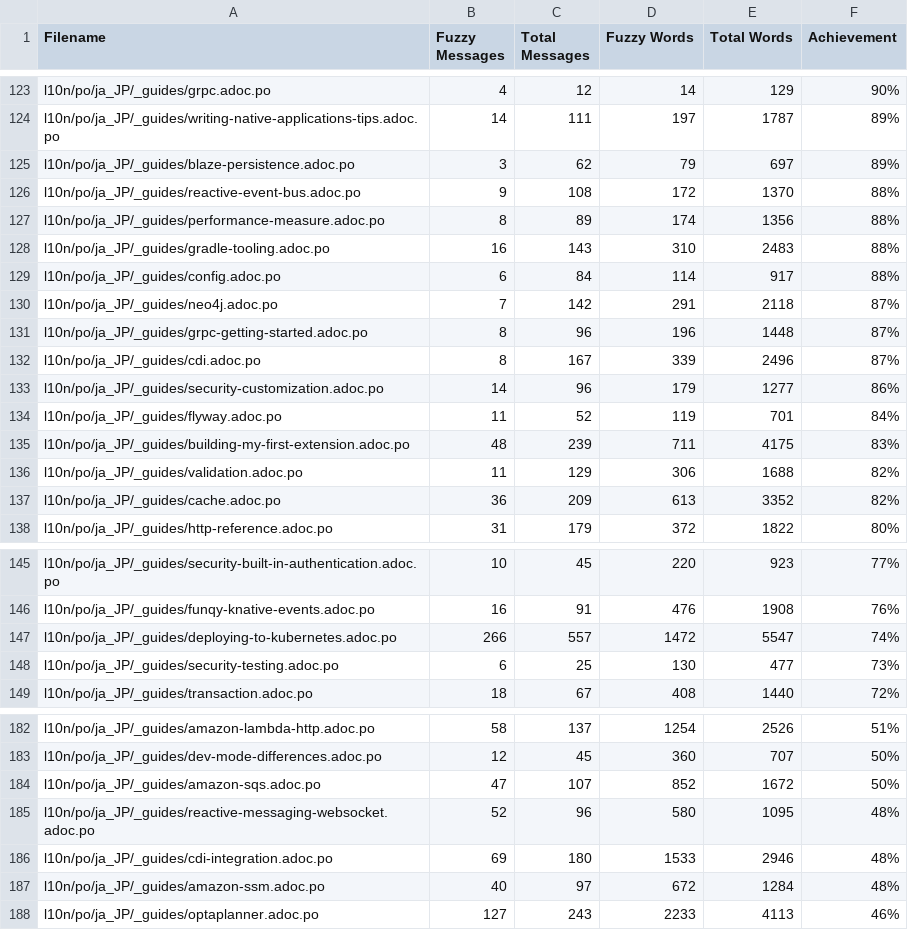
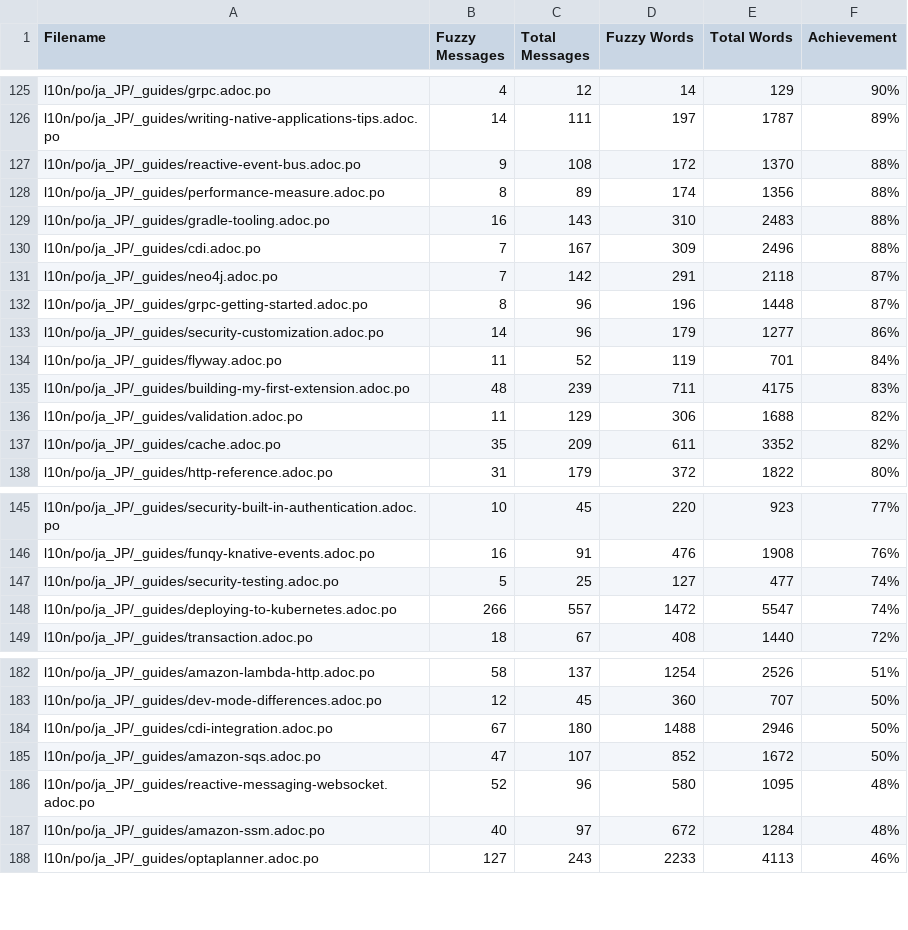
Before and after one commit to quarkusio/ja.quarkus.io, a CSV file: l10n/stats/translation.csv, drawn as a sheet; only a part is shown, gaps mark what is left out; the diff covers the shown part only.

Commit message:
Update translation stats

```diff
--- a/l10n/stats/translation.csv
+++ b/l10n/stats/translation.csv
@@ -124,3 +126,2 @@ l10n/po/ja_JP/_guides/grpc.adoc.po, 4, 12, 14, 129 ,90%
 l10n/po/ja_JP/_guides/writing-native-applications-tips.adoc.po, 14, 111, 197, 1787 ,89%
-l10n/po/ja_JP/_guides/blaze-persistence.adoc.po, 3, 62, 79, 697 ,89%
 l10n/po/ja_JP/_guides/reactive-event-bus.adoc.po, 9, 108, 172, 1370 ,88%
@@ -128,6 +129,5 @@ l10n/po/ja_JP/_guides/performance-measure.adoc.po, 8, 89, 174, 1356 ,88%
 l10n/po/ja_JP/_guides/gradle-tooling.adoc.po, 16, 143, 310, 2483 ,88%
-l10n/po/ja_JP/_guides/config.adoc.po, 6, 84, 114, 917 ,88%
+l10n/po/ja_JP/_guides/cdi.adoc.po, 7, 167, 309, 2496 ,88%
 l10n/po/ja_JP/_guides/neo4j.adoc.po, 7, 142, 291, 2118 ,87%
 l10n/po/ja_JP/_guides/grpc-getting-started.adoc.po, 8, 96, 196, 1448 ,87%
-l10n/po/ja_JP/_guides/cdi.adoc.po, 8, 167, 339, 2496 ,87%
 l10n/po/ja_JP/_guides/security-customization.adoc.po, 14, 96, 179, 1277 ,86%
@@ -136,3 +136,3 @@ l10n/po/ja_JP/_guides/building-my-first-extension.adoc.po, 48, 239, 711, 4175 ,8
 l10n/po/ja_JP/_guides/validation.adoc.po, 11, 129, 306, 1688 ,82%
-l10n/po/ja_JP/_guides/cache.adoc.po, 36, 209, 613, 3352 ,82%
+l10n/po/ja_JP/_guides/cache.adoc.po, 35, 209, 611, 3352 ,82%
 l10n/po/ja_JP/_guides/http-reference.adoc.po, 31, 179, 372, 1822 ,80%
@@ -146,4 +146,4 @@ l10n/po/ja_JP/_guides/security-built-in-authentication.adoc.po, 10, 45, 220, 923
 l10n/po/ja_JP/_guides/funqy-knative-events.adoc.po, 16, 91, 476, 1908 ,76%
+l10n/po/ja_JP/_guides/security-testing.adoc.po, 5, 25, 127, 477 ,74%
 l10n/po/ja_JP/_guides/deploying-to-kubernetes.adoc.po, 266, 557, 1472, 5547 ,74%
-l10n/po/ja_JP/_guides/security-testing.adoc.po, 6, 25, 130, 477 ,73%
 l10n/po/ja_JP/_guides/transaction.adoc.po, 18, 67, 408, 1440 ,72%
@@ -183,5 +183,5 @@ l10n/po/ja_JP/_guides/amazon-lambda-http.adoc.po, 58, 137, 1254, 2526 ,51%
 l10n/po/ja_JP/_guides/dev-mode-differences.adoc.po, 12, 45, 360, 707 ,50%
+l10n/po/ja_JP/_guides/cdi-integration.adoc.po, 67, 180, 1488, 2946 ,50%
 l10n/po/ja_JP/_guides/amazon-sqs.adoc.po, 47, 107, 852, 1672 ,50%
 l10n/po/ja_JP/_guides/reactive-messaging-websocket.adoc.po, 52, 96, 580, 1095 ,48%
-l10n/po/ja_JP/_guides/cdi-integration.adoc.po, 69, 180, 1533, 2946 ,48%
 l10n/po/ja_JP/_guides/amazon-ssm.adoc.po, 40, 97, 672, 1284 ,48%
```
Also changed, not shown: 2 added rows elsewhere in this file.
